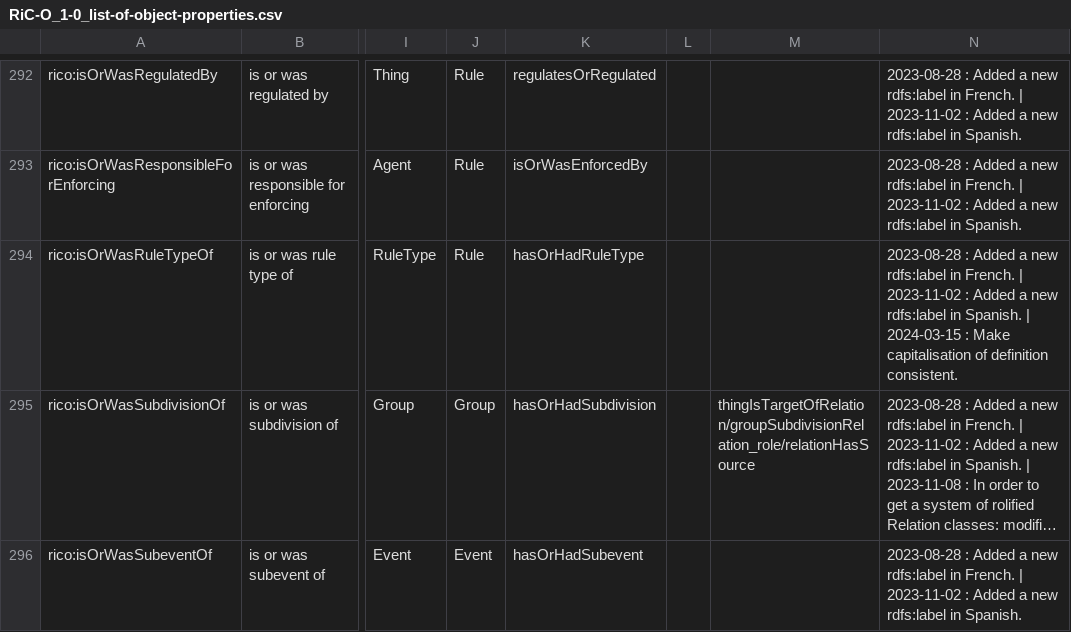
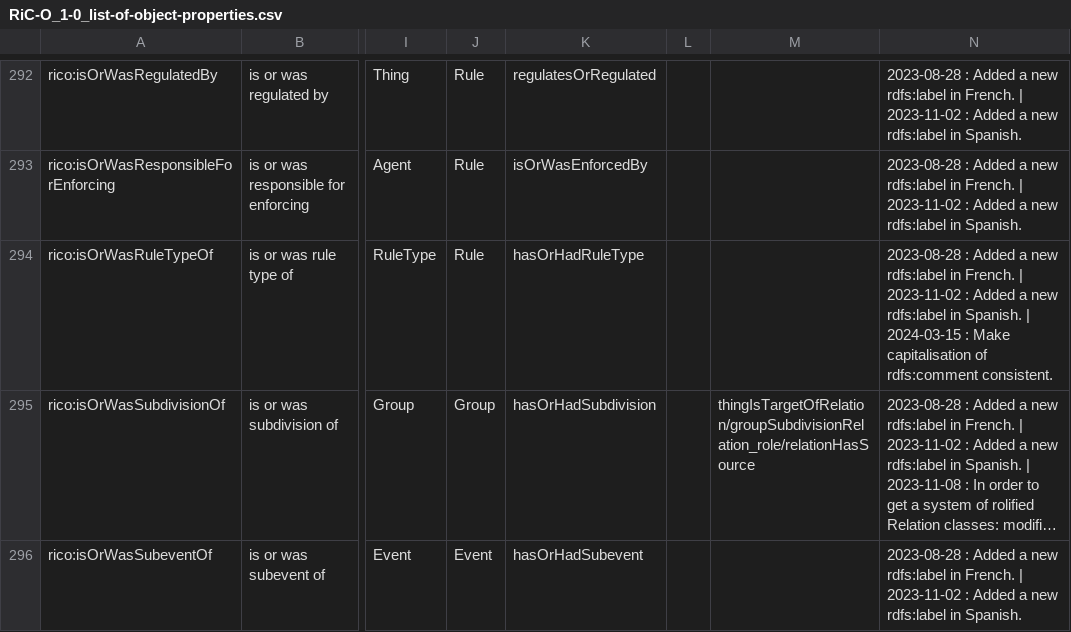
Before and after one commit to ICA-EGAD/RiC-O, a CSV file: ontology/current-version/CSV_lists_of_components/RiC-O_1-0_list-of-object-properties.csv, drawn as a sheet; only a part is shown, gaps mark what is left out; long unchanged cells end in …; the diff covers the shown part only; the diff names each change by its address in the sheet, - before the commit and + after, or states it on an @@ line.

```diff
--- a/ontology/current-version/CSV_lists_of_components/RiC-O_1-0_list-of-object-properties.csv
+++ b/ontology/current-version/CSV_lists_of_components/RiC-O_1-0_list-of-object-properties.csv
-N294: …capitalisation of definition consistent.
+N294: …capitalisation of rdfs:comment consistent.
```
Also changed, not shown: 8 edited cells elsewhere in this file, ontology/current-version/CSV_lists_of_components/RiC-O_1-0_list-of-classes.csv, ontology/current-version/CSV_lists_of_components/RiC-O_1-0_list-of-datatype-properties.csv.
